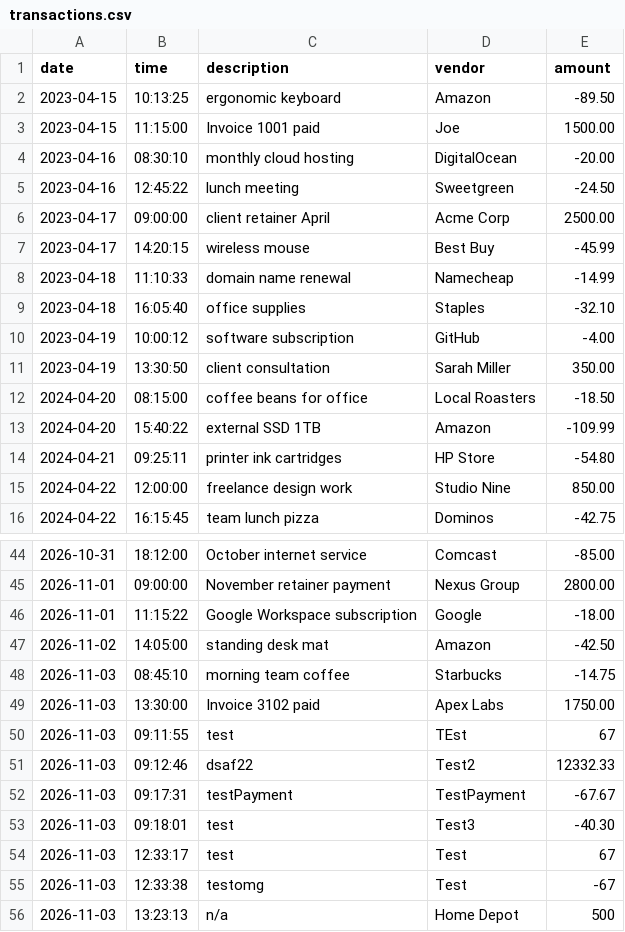
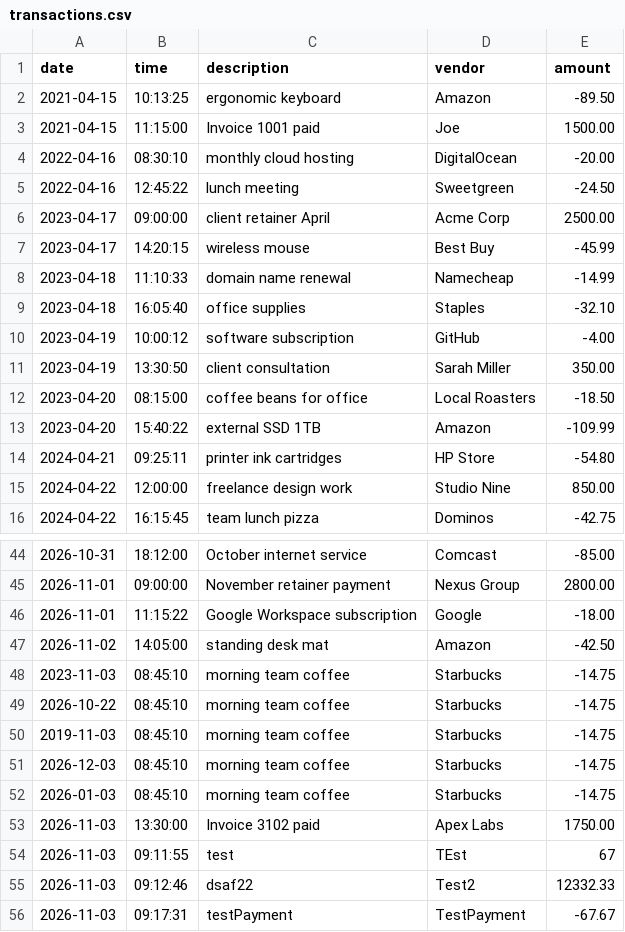
Before and after one commit to Hassibi501/Capstone1-Accounting-Ledger-Application, a CSV file: transactions.csv, drawn as a sheet; only a part is shown, gaps mark what is left out; the shorter side is filled out with more unchanged rows.

Commit message:
Added custom search functionality in ConsoleUtils and LedgerManager. Enhanced user input handling for date, description, vendor, and amount fields.

```diff
--- a/transactions.csv
+++ b/transactions.csv
@@ -1,6 +1,6 @@
 date|time|description|vendor|amount
-2023-04-15|10:13:25|ergonomic keyboard|Amazon|-89.50
-2023-04-15|11:15:00|Invoice 1001 paid|Joe|1500.00
-2023-04-16|08:30:10|monthly cloud hosting|DigitalOcean|-20.00
-2023-04-16|12:45:22|lunch meeting|Sweetgreen|-24.50
+2021-04-15|10:13:25|ergonomic keyboard|Amazon|-89.50
+2021-04-15|11:15:00|Invoice 1001 paid|Joe|1500.00
+2022-04-16|08:30:10|monthly cloud hosting|DigitalOcean|-20.00
+2022-04-16|12:45:22|lunch meeting|Sweetgreen|-24.50
 2023-04-17|09:00:00|client retainer April|Acme Corp|2500.00
@@ -11,4 +11,4 @@ date|time|description|vendor|amount
 2023-04-19|13:30:50|client consultation|Sarah Miller|350.00
-2024-04-20|08:15:00|coffee beans for office|Local Roasters|-18.50
-2024-04-20|15:40:22|external SSD 1TB|Amazon|-109.99
+2023-04-20|08:15:00|coffee beans for office|Local Roasters|-18.50
+2023-04-20|15:40:22|external SSD 1TB|Amazon|-109.99
 2024-04-21|09:25:11|printer ink cartridges|HP Store|-54.80
@@ -47,3 +47,7 @@ date|time|description|vendor|amount
 2026-11-02|14:05:00|standing desk mat|Amazon|-42.50
-2026-11-03|08:45:10|morning team coffee|Starbucks|-14.75
+2023-11-03|08:45:10|morning team coffee|Starbucks|-14.75
+2026-10-22|08:45:10|morning team coffee|Starbucks|-14.75
+2019-11-03|08:45:10|morning team coffee|Starbucks|-14.75
+2026-12-03|08:45:10|morning team coffee|Starbucks|-14.75
+2026-01-03|08:45:10|morning team coffee|Starbucks|-14.75
 2026-11-03|13:30:00|Invoice 3102 paid|Apex Labs|1750.00
```
Also changed, not shown: 4 other files.
